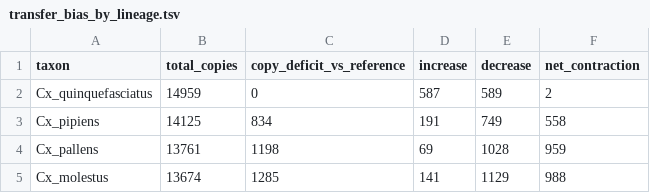
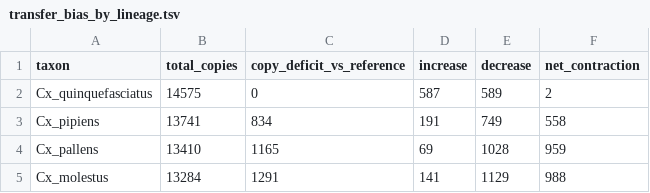
Before and after one commit to tylermaire/cx_pipiens_pangenome, a TSV file: results/cafe/transfer_bias_by_lineage.tsv, drawn as a sheet.

```diff
--- a/results/cafe/transfer_bias_by_lineage.tsv
+++ b/results/cafe/transfer_bias_by_lineage.tsv
@@ -1,5 +1,5 @@
 taxon	total_copies	copy_deficit_vs_reference	increase	decrease	net_contraction
-Cx_quinquefasciatus	14959	0	587	589	2
-Cx_pipiens	14125	834	191	749	558
-Cx_pallens	13761	1198	69	1028	959
-Cx_molestus	13674	1285	141	1129	988
+Cx_quinquefasciatus	14575	0	587	589	2
+Cx_pipiens	13741	834	191	749	558
+Cx_pallens	13410	1165	69	1028	959
+Cx_molestus	13284	1291	141	1129	988
```
Also changed, not shown: results/cafe/transfer_bias_by_copy_number.tsv, results/cafe/transfer_bias_summary.tsv, 3 other files.
